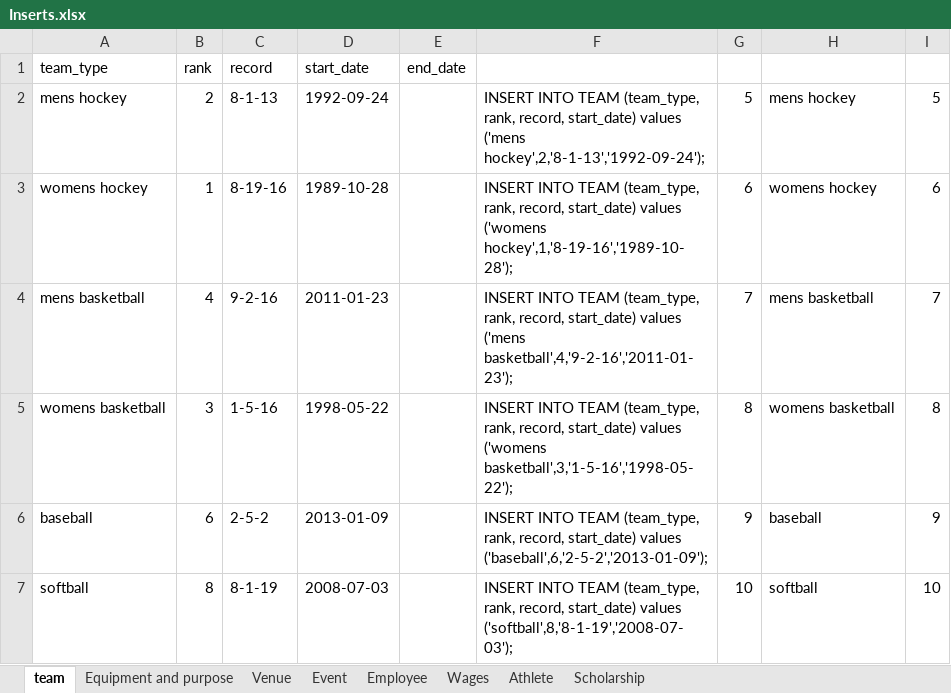
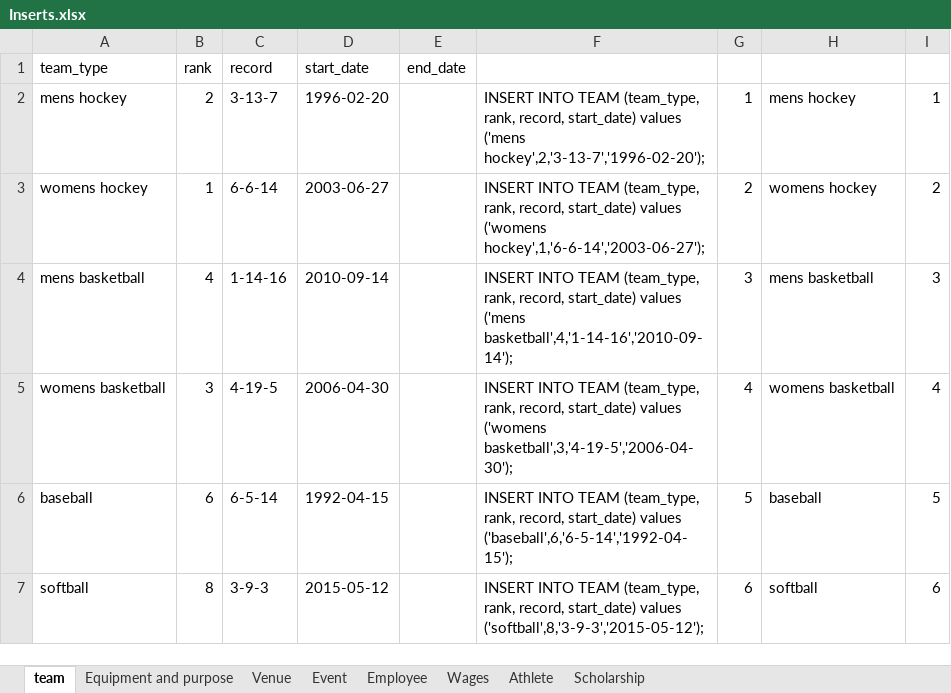
Before and after one commit to ratthree/group_three, an Excel workbook: db_files/other/Inserts.xlsx, sheet team, drawn as a sheet; only a part is shown; values as stored, in another font and other column widths than the file's, no borders; the diff covers the shown part only; the diff names each change by its address in the sheet, - before the commit and + after, or states it on an @@ line.

```diff
--- a/db_files/other/Inserts.xlsx (sheet team)
+++ b/db_files/other/Inserts.xlsx (sheet team)
-C2 (record): 8-1-13
+C2 (record): 3-13-7
-D2 (start_date): 1992-09-24
+D2 (start_date): 1996-02-20
-F2: …values ('mens hockey',2,'8-1-13','1992-09-24');
+F2: …values ('mens hockey',2,'3-13-7','1996-02-20');
-G2: 5
+G2: 1
-I2: 5
+I2: 1
-C3 (record): 8-19-16
+C3 (record): 6-6-14
-D3 (start_date): 1989-10-28
+D3 (start_date): 2003-06-27
-F3: …values ('womens hockey',1,'8-19-16','1989-10-28');
+F3: …values ('womens hockey',1,'6-6-14','2003-06-27');
-G3: 6
+G3: 2
-I3: 6
+I3: 2
-C4 (record): 9-2-16
+C4 (record): 1-14-16
-D4 (start_date): 2011-01-23
+D4 (start_date): 2010-09-14
-F4: …values ('mens basketball',4,'9-2-16','2011-01-23');
+F4: …values ('mens basketball',4,'1-14-16','2010-09-14');
-G4: 7
+G4: 3
-I4: 7
+I4: 3
-C5 (record): 1-5-16
+C5 (record): 4-19-5
-D5 (start_date): 1998-05-22
+D5 (start_date): 2006-04-30
-F5: …values ('womens basketball',3,'1-5-16','1998-05-22');
+F5: …values ('womens basketball',3,'4-19-5','2006-04-30');
-G5: 8
+G5: 4
-I5: 8
+I5: 4
-C6 (record): 2-5-2
+C6 (record): 6-5-14
-D6 (start_date): 2013-01-09
+D6 (start_date): 1992-04-15
-F6: …start_date) values ('baseball',6,'2-5-2','2013-01-09');
+F6: …start_date) values ('baseball',6,'6-5-14','1992-04-15');
-G6: 9
+G6: 5
-I6: 9
+I6: 5
-C7 (record): 8-1-19
+C7 (record): 3-9-3
-D7 (start_date): 2008-07-03
+D7 (start_date): 2015-05-12
-F7: …start_date) values ('softball',8,'8-1-19','2008-07-03');
+F7: …start_date) values ('softball',8,'3-9-3','2015-05-12');
-G7: 10
+G7: 6
-I7: 10
+I7: 6
```
Also changed, not shown: 40 edited cells elsewhere in this sheet, sheet Athlete, sheet Event, sheet Employee, sheet Venue, sheet Scholarship, sheet Equipment and purpose, 1 more sheet, formulas that keep their value, 3 other files.
